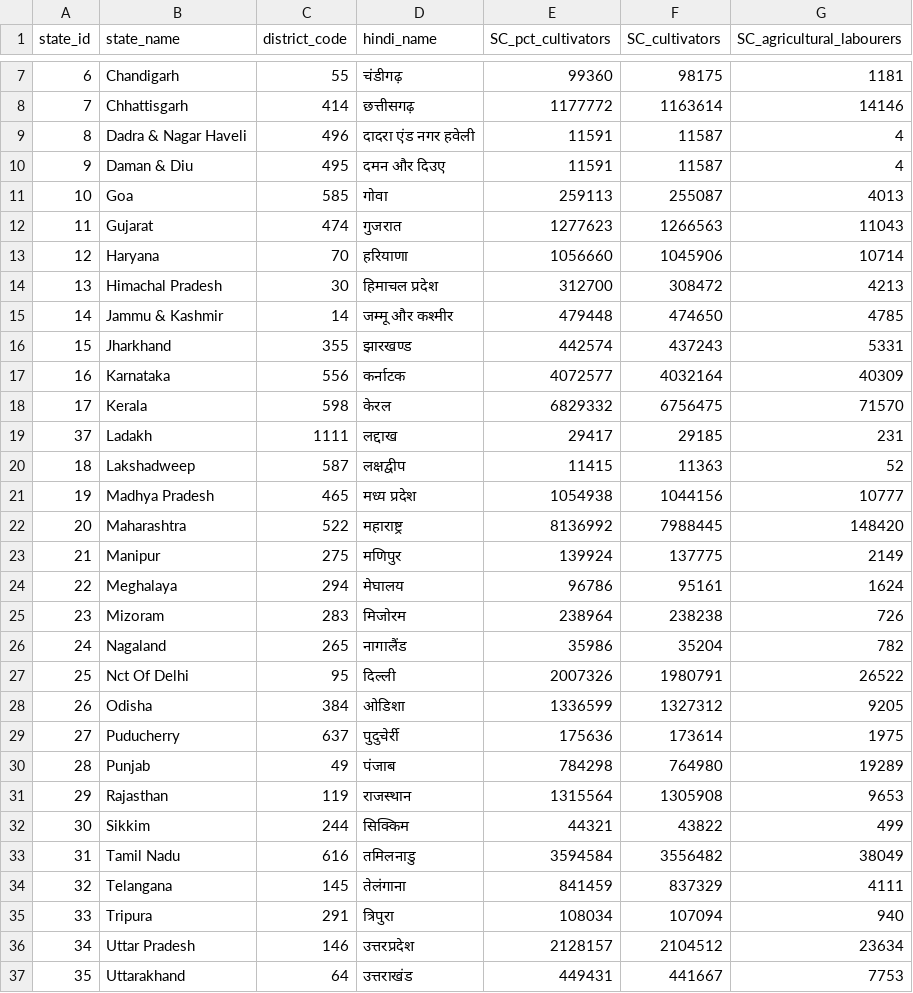
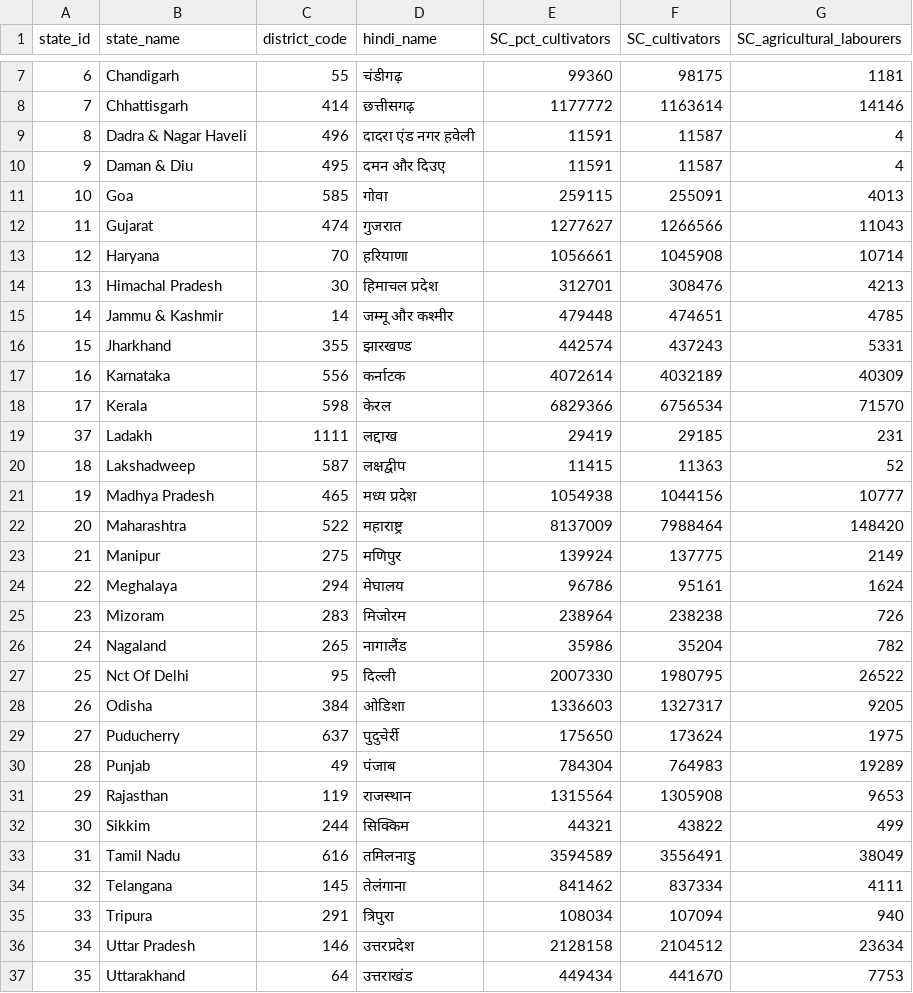
Before and after one commit to LalitMaurya/LalitMaurya.github.io, a CSV file: map-corona-india/data/master1.csv, drawn as a sheet; only a part is shown, gaps mark what is left out; the diff covers the shown part only.

Commit message:
Add files via upload

```diff
--- a/map-corona-india/data/master1.csv
+++ b/map-corona-india/data/master1.csv
@@ -10,14 +10,14 @@ state_id,state_name,district_code,hindi_name,SC_pct_cultivators,SC_cultivators,S
 9,Daman & Diu,495,दमन और दिउए,11591,11587,4
-10,Goa,585,गोवा,259113,255087,4013
-11,Gujarat,474,गुजरात,1277623,1266563,11043
-12,Haryana,70,हरियाणा,1056660,1045906,10714
-13,Himachal Pradesh,30,हिमाचल प्रदेश,312700,308472,4213
-14,Jammu & Kashmir,14,जम्मू और कश्मीर,479448,474650,4785
+10,Goa,585,गोवा,259115,255091,4013
+11,Gujarat,474,गुजरात,1277627,1266566,11043
+12,Haryana,70,हरियाणा,1056661,1045908,10714
+13,Himachal Pradesh,30,हिमाचल प्रदेश,312701,308476,4213
+14,Jammu & Kashmir,14,जम्मू और कश्मीर,479448,474651,4785
 15,Jharkhand,355,झारखण्ड,442574,437243,5331
-16,Karnataka,556,कर्नाटक,4072577,4032164,40309
-17,Kerala,598,केरल,6829332,6756475,71570
-37,Ladakh,1111,लद्दाख,29417,29185,231
+16,Karnataka,556,कर्नाटक,4072614,4032189,40309
+17,Kerala,598,केरल,6829366,6756534,71570
+37,Ladakh,1111,लद्दाख,29419,29185,231
 18,Lakshadweep,587,लक्षद्वीप,11415,11363,52
 19,Madhya Pradesh,465,मध्य प्रदेश,1054938,1044156,10777
-20,Maharashtra,522,महाराष्ट्र,8136992,7988445,148420
+20,Maharashtra,522,महाराष्ट्र,8137009,7988464,148420
 21,Manipur,275,मणिपुर,139924,137775,2149
@@ -26,12 +26,12 @@ state_id,state_name,district_code,hindi_name,SC_pct_cultivators,SC_cultivators,S
 24,Nagaland,265,नागालैंड,35986,35204,782
-25,Nct Of Delhi,95,दिल्ली,2007326,1980791,26522
-26,Odisha,384,ओडिशा,1336599,1327312,9205
-27,Puducherry,637,पुदुचेर्री,175636,173614,1975
-28,Punjab,49,पंजाब,784298,764980,19289
+25,Nct Of Delhi,95,दिल्ली,2007330,1980795,26522
+26,Odisha,384,ओडिशा,1336603,1327317,9205
+27,Puducherry,637,पुदुचेर्री,175650,173624,1975
+28,Punjab,49,पंजाब,784304,764983,19289
 29,Rajasthan,119,राजस्थान,1315564,1305908,9653
 30,Sikkim,244,सिक्किम,44321,43822,499
-31,Tamil Nadu,616,तमिलनाडु,3594584,3556482,38049
-32,Telangana,145,तेलंगाना,841459,837329,4111
+31,Tamil Nadu,616,तमिलनाडु,3594589,3556491,38049
+32,Telangana,145,तेलंगाना,841462,837334,4111
 33,Tripura,291,त्रिपुरा,108034,107094,940
-34,Uttar Pradesh,146,उत्तरप्रदेश,2128157,2104512,23634
-35,Uttarakhand,64,उत्तराखंड,449431,441667,7753
+34,Uttar Pradesh,146,उत्तरप्रदेश,2128158,2104512,23634
+35,Uttarakhand,64,उत्तराखंड,449434,441670,7753
```
Also changed, not shown: 4 edited cells elsewhere in this file.
